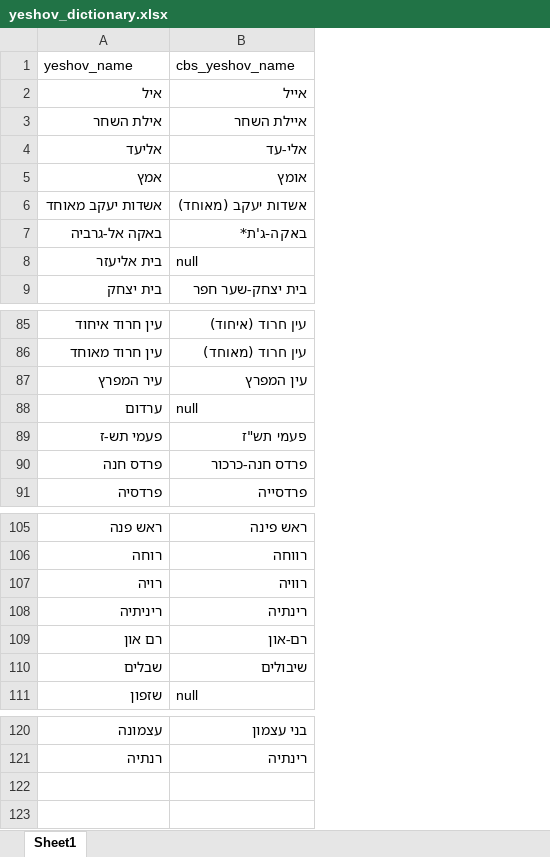
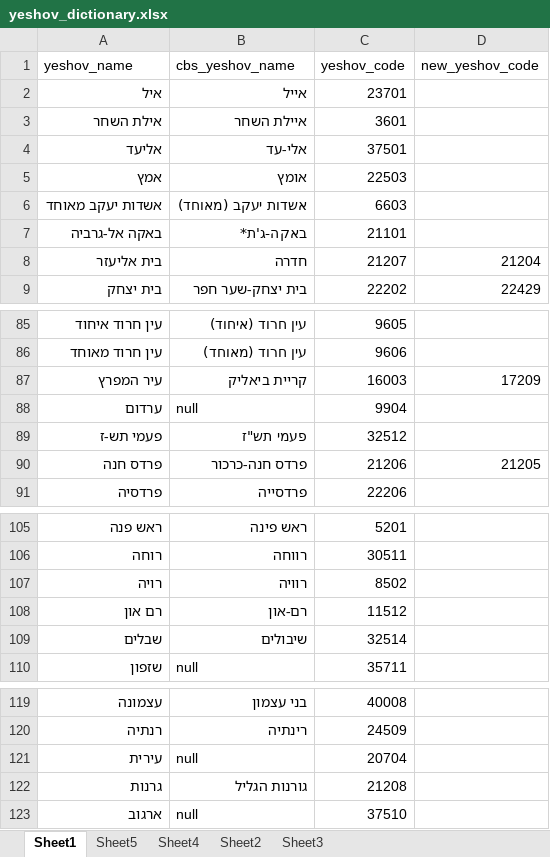
Before and after one commit to TomCromsjo/IsraelClimateProject, an Excel workbook: raw_data/localities/yeshov_dictionary.xlsx, sheet Sheet1, drawn as a sheet; only a part is shown, gaps mark what is left out; values as stored, in another font and other column widths than the file's, no borders; conditional formats not drawn; removed rows and columns are numbered as before the commit, all else as after; the diff names each change by its address in the sheet, - before the commit and + after, or states it on an @@ line.

```diff
--- a/raw_data/localities/yeshov_dictionary.xlsx (sheet Sheet1)
+++ b/raw_data/localities/yeshov_dictionary.xlsx (sheet Sheet1)
+sheet tab: Sheet5
+sheet tab: Sheet4
+sheet tab: Sheet2
+sheet tab: Sheet3
+column C (yeshov_code), rows 2-9: 23701 | 3601 | 37501 | 22503 | 6603 | 21101 | 21207 | 22202; rows 85-91: 9605 | 9606 | 16003 | 9904 | 32512 | 21206 | 22206; rows 105-110: 5201 | 30511 | 8502 | 11512 | 32514 | 35711; rows 119-120: 40008 | 24509
+column D (new_yeshov_code), rows 8-9: 21204 | 22429; rows 87-90: 17209 |  |  | 21205
-B8 (cbs_yeshov_name): null
+B8 (cbs_yeshov_name): חדרה
-B87 (cbs_yeshov_name): עין המפרץ
+B87 (cbs_yeshov_name): קריית ביאליק
-row 108: ריניתיה | רינתיה
+row 121: עירית | null | 20704
+row 122: גרנות | גורנות הגליל | 21208
+row 123: ארגוב | null | 37510
```
Also changed, not shown: 8 other files.
